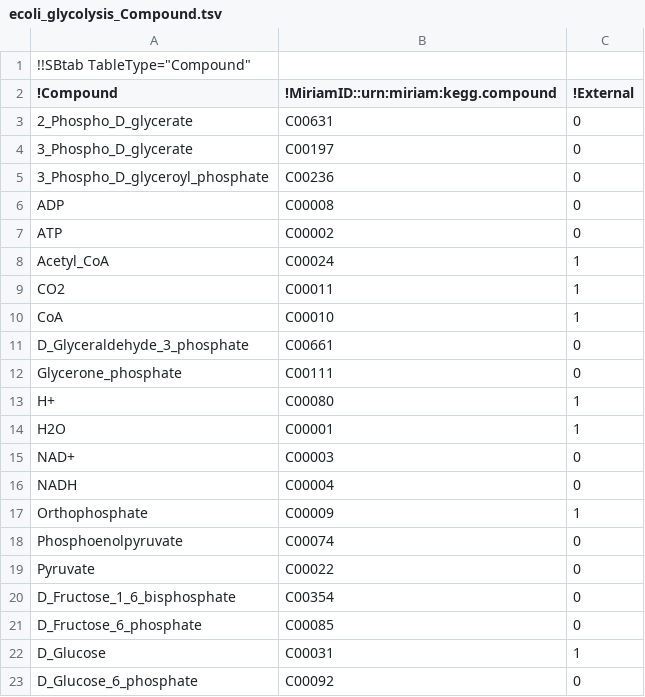
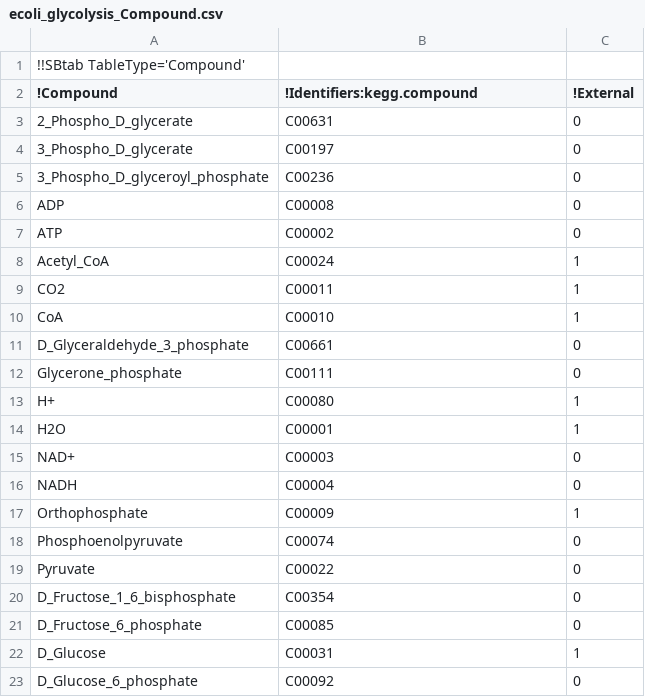
Before and after one commit to liebermeister/stm, a CSV file: demo/data/sbtab/ecoli_glycolysis_Compound.csv (was demo/data/sbtab/ecoli_glycolysis_Compound.tsv), drawn as a sheet.

```diff
--- a/demo/data/sbtab/ecoli_glycolysis_Compound.tsv
+++ b/demo/data/sbtab/ecoli_glycolysis_Compound.csv
@@ -1,3 +1,3 @@
-!!SBtab TableType="Compound"
-!Compound	!MiriamID::urn:miriam:kegg.compound	!External
+!!SBtab TableType='Compound'
+!Compound	!Identifiers:kegg.compound	!External
 2_Phospho_D_glycerate	C00631	0
```
Also changed, not shown: demo/data/ecoli_glycolysis_Positions.csv, demo/data/sbtab/ecoli_glycolysis_QuantityData.csv, 17 other files.
